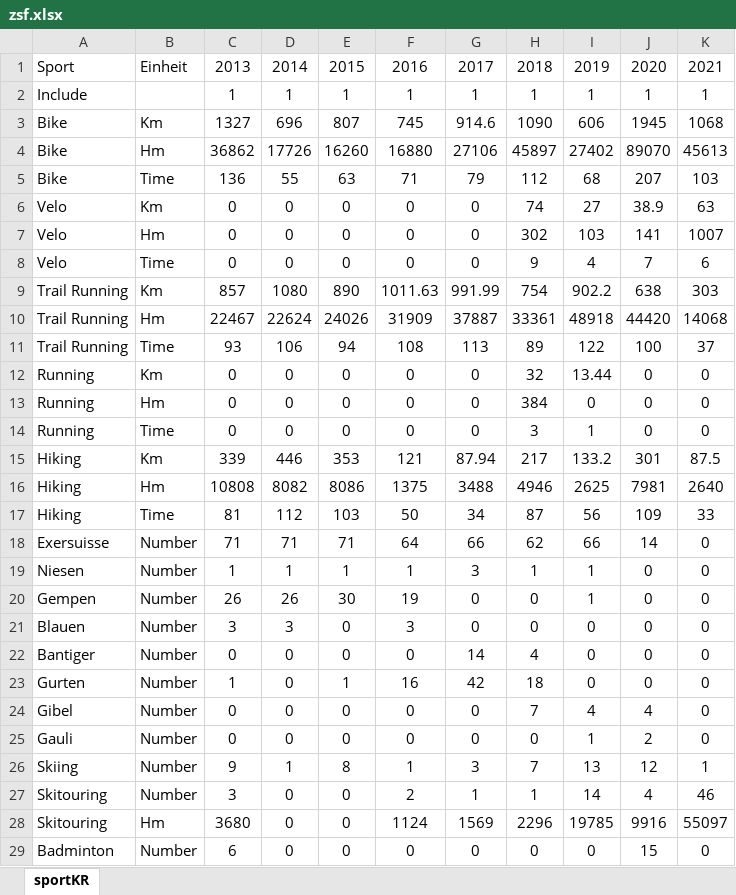
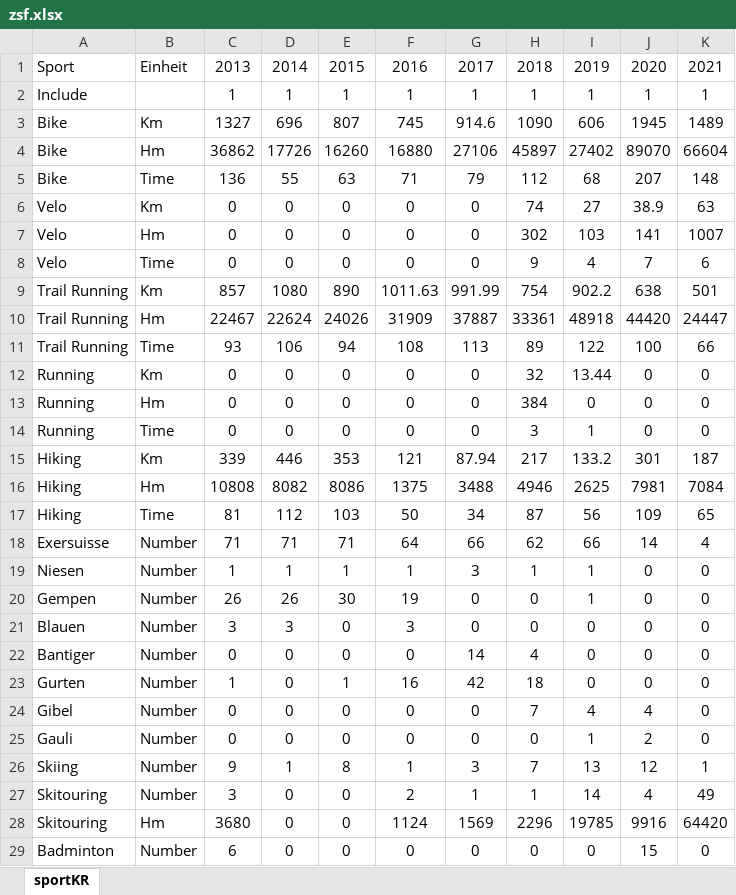
Before and after one commit to rufi77/running, an Excel workbook: data/zsf.xlsx, sheet sportKR, drawn as a sheet; values as stored, in another font and other column widths than the file's, no borders; the diff names each change by its address in the sheet, - before the commit and + after, or states it on an @@ line.

```diff
--- a/data/zsf.xlsx (sheet sportKR)
+++ b/data/zsf.xlsx (sheet sportKR)
-K3: 1068
+K3: 1489
-K4: 45613
+K4: 66604
-K5: 103
+K5: 148
-K9: 303
+K9: 501
-K10: 14068
+K10: 24447
-K11: 37
+K11: 66
-K15: 87.5
+K15: 187
-K16: 2640
+K16: 7084
-K17: 33
+K17: 65
-K18: 0
+K18: 4
-K27: 46
+K27: 49
-K28: 55097
+K28: 64420
```
Also changed, not shown: data/ascentmonthly.xlsx, data/hm.xlsx, 49 other files.
